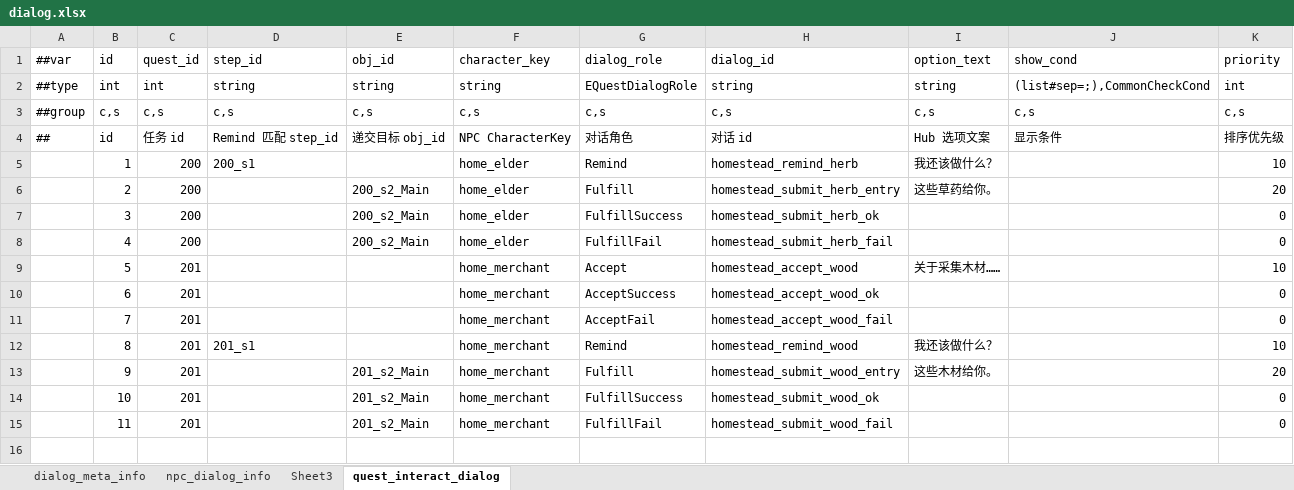
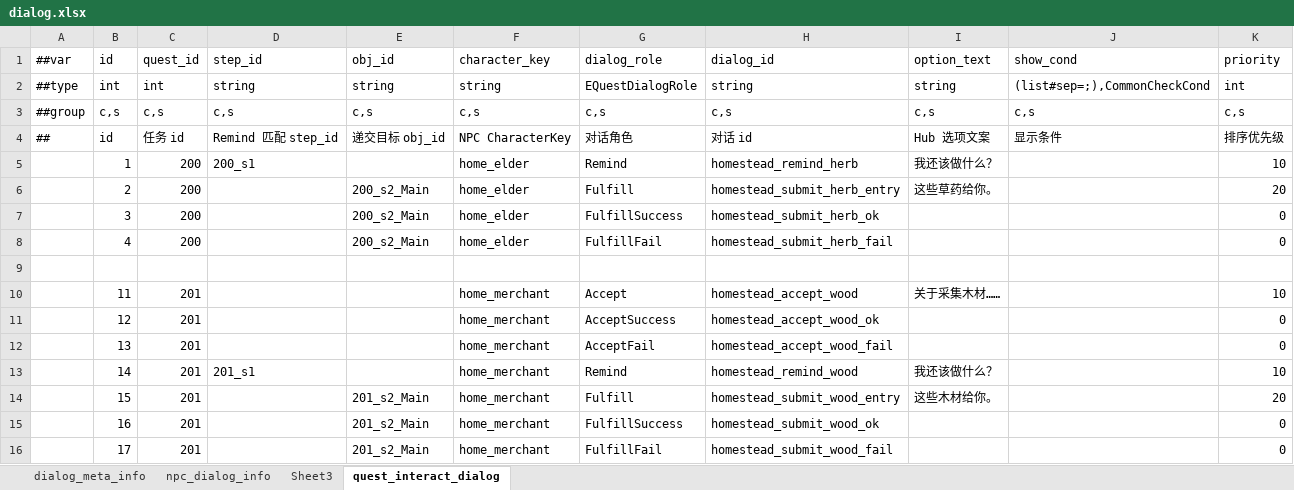
Before and after one commit to nmbswls/FkSucProj, an Excel workbook: Config/Datas/dialog.xlsx, sheet quest_interact_dialog, drawn as a sheet; values as stored, in another font and other column widths than the file's, no borders; addresses are those after the commit; the diff names each change by its address in the sheet, - before the commit and + after, or states it on an @@ line.

```diff
--- a/Config/Datas/dialog.xlsx (sheet quest_interact_dialog)
+++ b/Config/Datas/dialog.xlsx (sheet quest_interact_dialog)
+row 9: (empty)
-B10: 5
+B10: 11
-B11: 6
+B11: 12
-B12: 7
+B12: 13
-B13: 8
+B13: 14
-B14: 9
+B14: 15
-B15: 10
+B15: 16
-B16: 11
+B16: 17
```
Also changed, not shown: Config/Datas/character.xlsx, Config/Datas/quests.xlsx, 54 other files.
